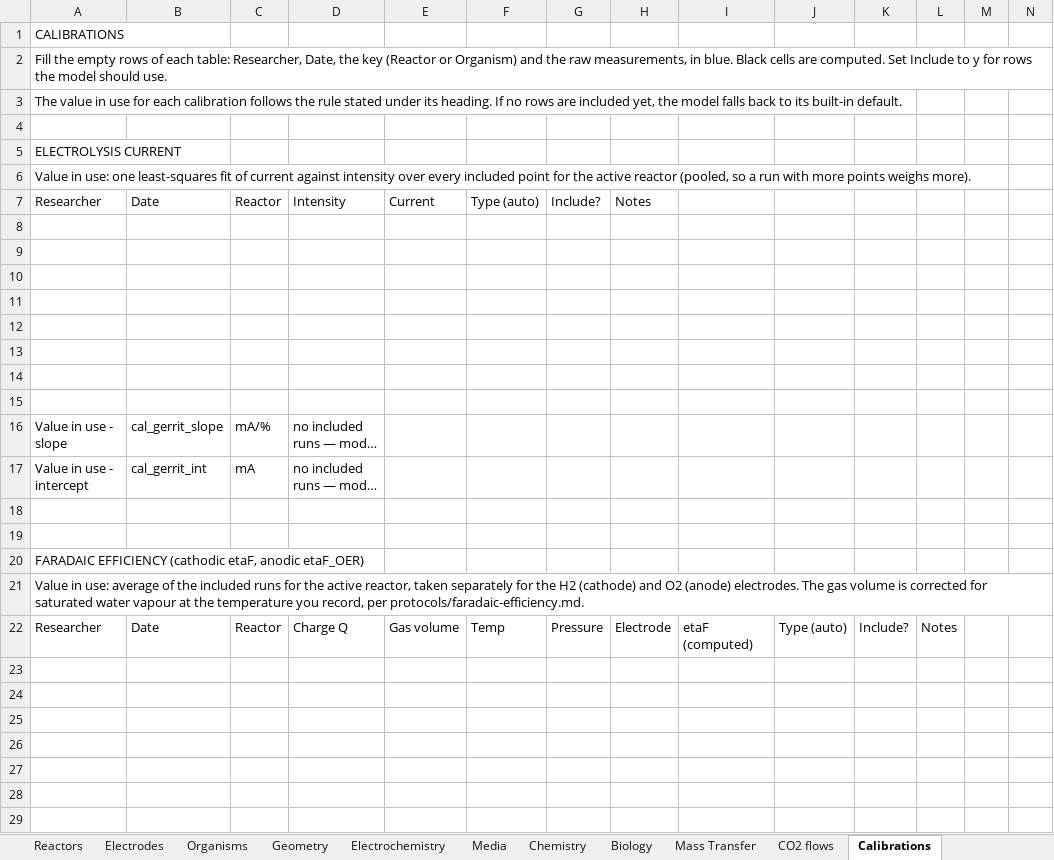
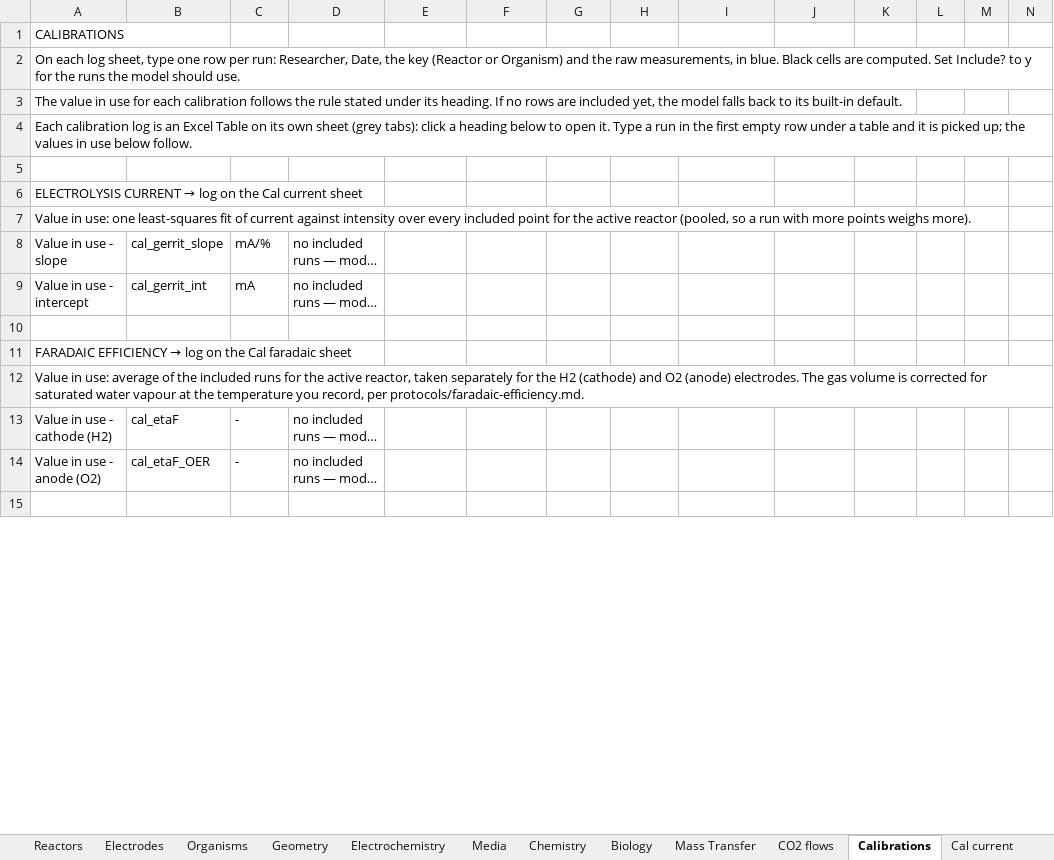
Before and after one commit to amy-bo/electroPioreactor, an Excel workbook: Media/electroPioreactorGasModel.xlsx, sheet Calibrations, drawn as a sheet; only a part is shown; the shorter side is filled out with more unchanged rows; long unchanged cells end in …; values as stored, in another font and other column widths than the file's, no cell formats; conditional formats not drawn; removed rows and columns are numbered as before the commit, all else as after; rows hold the shown columns only; the diff covers the shown part only; the diff names each change by its address in the sheet, - before the commit and + after, or states it on an @@ line.

```diff
--- a/Media/electroPioreactorGasModel.xlsx (sheet Calibrations)
+++ b/Media/electroPioreactorGasModel.xlsx (sheet Calibrations)
+sheet tab: Cal current
-A2: Fill the empty rows of each table: Researcher, Date, the key (Reactor or Organism) and the raw measurements, in blue. Black cells are computed. Set Include to y for rows the model…
+A2: On each log sheet, type one row per run: Researcher, Date, the key (Reactor or Organism) and the raw measurements, in blue. Black cells are computed. Set Include? to y for the runs the model…
+row 4: Each calibration log is an Excel Table on its own sheet (grey tabs): click a heading below to open it. Type a run in the first empty row under a table and it is picked up; the values in use below follow.
@@ A6: ELECTROLYSIS CURRENT → ELECTROLYSIS CURRENT → log on the Cal current sheet @@
-row 7: Researcher | Date | Reactor | Intensity | Current | Type (auto) | Include? | Notes
-row 8: (empty)
-row 9: (empty)
-row 10: (empty)
-row 11: (empty)
-row 12: (empty)
-row 13: (empty)
-row 14: (empty)
-row 15: (empty)
-row 19: (empty)
@@ A11: FARADAIC EFFICIENCY (cathodic etaF, anodic etaF_OER) → FARADAIC EFFICIENCY → log on the Cal faradaic sheet @@
-row 22: Researcher | Date | Reactor | Charge Q | Gas volume | Temp | Pressure | Electrode | etaF (computed) | Type (auto) | Include? | Notes
-row 23: (empty)
-row 24: (empty)
-row 25: (empty)
-row 26: (empty)
-row 27: (empty)
-row 28: (empty)
-row 29: (empty)
```
Also changed, not shown: 1 added row, 108 removed rows and 10 edited cells elsewhere in this sheet, other sheet tabs, cell formats, formulas that keep their value, 19 other files.
